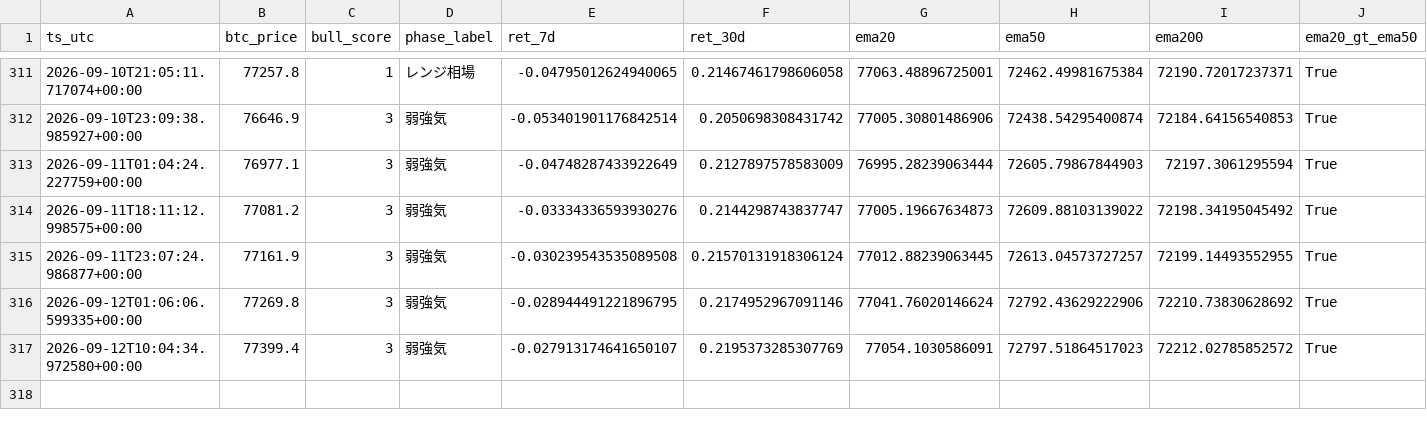
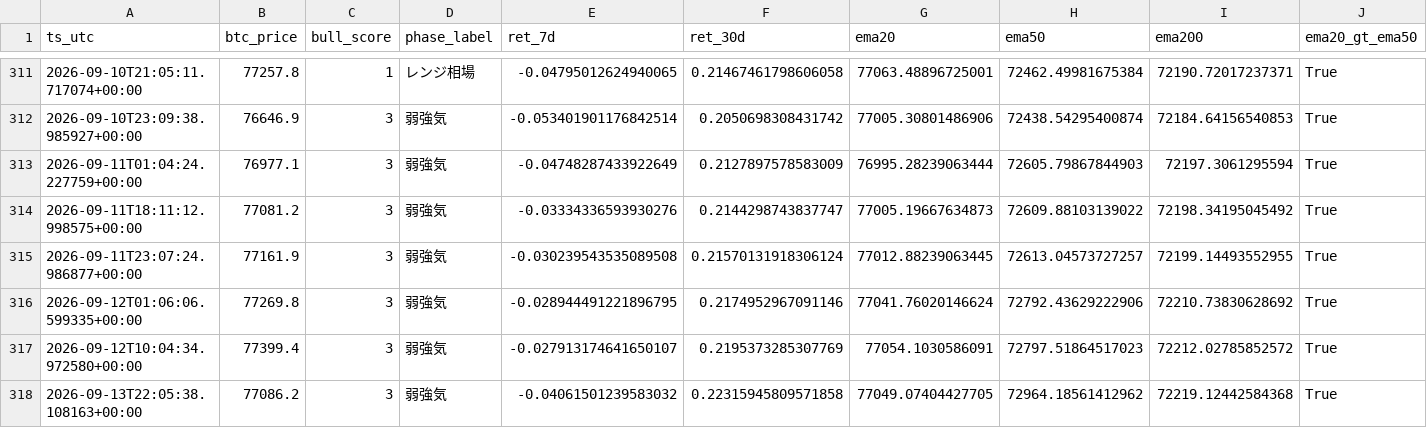
Before and after one commit to kmd0704/altcoin-pump-monitor, a CSV file: btc_phase_log.csv, drawn as a sheet; only a part is shown, gaps mark what is left out; rows hold the shown columns only; the diff names each change by its address in the sheet, - before the commit and + after, or states it on an @@ line.

```diff
--- a/btc_phase_log.csv
+++ b/btc_phase_log.csv
+row 318: 2026-09-13T22:05:38.108163+00:00 | 77086.2 | 3 | 弱強気 | -0.04061501239583032 | 0.22315945809571858 | 77049.07404427705 | 72964.18561412962 | 72219.12442584368 | True
```
